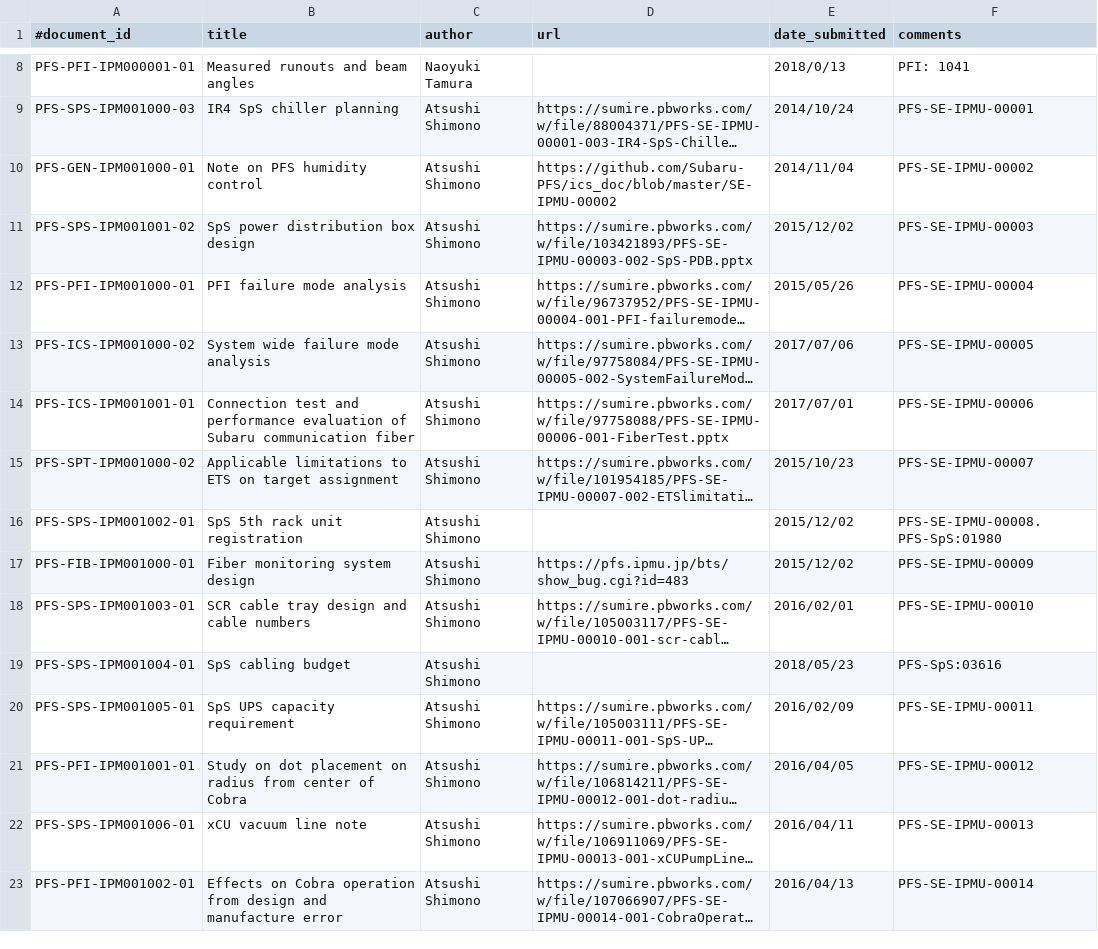
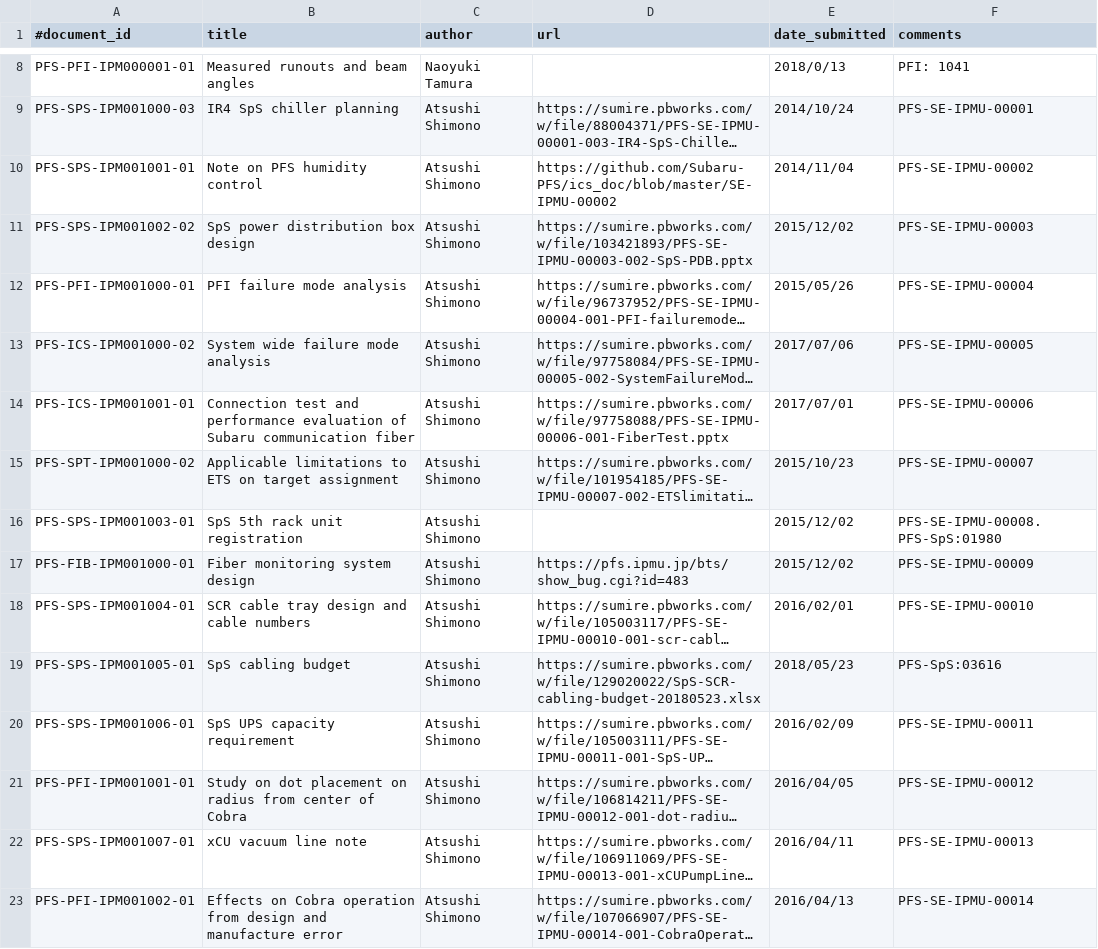
Before and after one commit to Subaru-PFS/doc, a CSV file: registries/ipmu/documents.csv, drawn as a sheet; only a part is shown, gaps mark what is left out; long unchanged cells end in …; the diff covers the shown part only; the diff names each change by its address in the sheet, - before the commit and + after, or states it on an @@ line.

```diff
--- a/registries/ipmu/documents.csv
+++ b/registries/ipmu/documents.csv
-A10 (#document_id): PFS-GEN-IPM001000-01
+A10 (#document_id): PFS-SPS-IPM001001-01
-A11 (#document_id): PFS-SPS-IPM001001-02
+A11 (#document_id): PFS-SPS-IPM001002-02
-A16 (#document_id): PFS-SPS-IPM001002-01
+A16 (#document_id): PFS-SPS-IPM001003-01
-A18 (#document_id): PFS-SPS-IPM001003-01
+A18 (#document_id): PFS-SPS-IPM001004-01
-A19 (#document_id): PFS-SPS-IPM001004-01
+A19 (#document_id): PFS-SPS-IPM001005-01
-D19 (url): (empty)
+D19 (url): https://sumire.pbworks.com/w/file/129020022/SpS-SCR-cabling-budget-20180523.xlsx
-A20 (#document_id): PFS-SPS-IPM001005-01
+A20 (#document_id): PFS-SPS-IPM001006-01
-A22 (#document_id): PFS-SPS-IPM001006-01
+A22 (#document_id): PFS-SPS-IPM001007-01
```
Also changed, not shown: 3 added rows, 2 removed rows and 49 edited cells elsewhere in this file.
